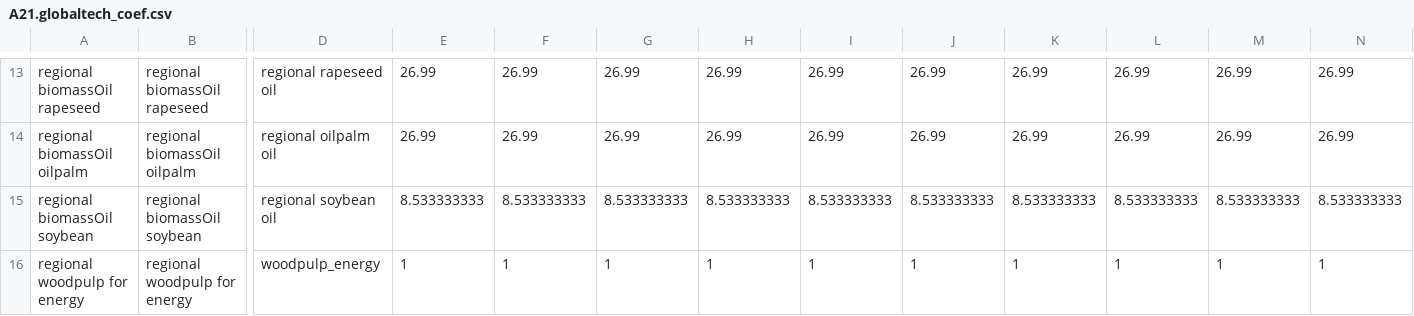
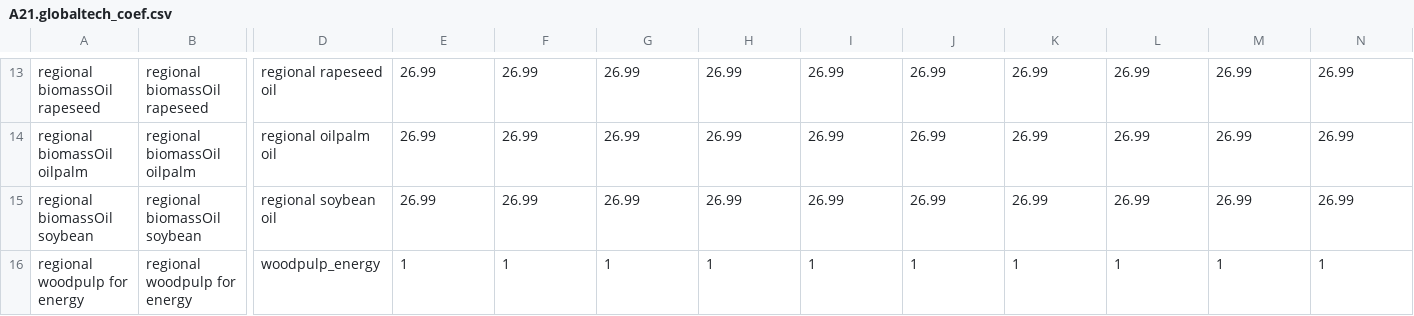
Before and after one commit to marideeweber/gcam-core, a CSV file: input/gcamdata/inst/extdata/energy/A21.globaltech_coef.csv, drawn as a sheet; only a part is shown, gaps mark what is left out; the diff names each change by its address in the sheet, - before the commit and + after, or states it on an @@ line.

Commit message:
revise soybean oil -> regional biomassOil soybean (mass to energy) conversion now that other (waste) biodiesel is represented

```diff
--- a/input/gcamdata/inst/extdata/energy/A21.globaltech_coef.csv
+++ b/input/gcamdata/inst/extdata/energy/A21.globaltech_coef.csv
-E15: 8.533333333
+E15: 26.99
-F15: 8.533333333
+F15: 26.99
-G15: 8.533333333
+G15: 26.99
-H15: 8.533333333
+H15: 26.99
-I15: 8.533333333
+I15: 26.99
-J15: 8.533333333
+J15: 26.99
-K15: 8.533333333
+K15: 26.99
-L15: 8.533333333
+L15: 26.99
-M15: 8.533333333
+M15: 26.99
-N15: 8.533333333
+N15: 26.99
```
